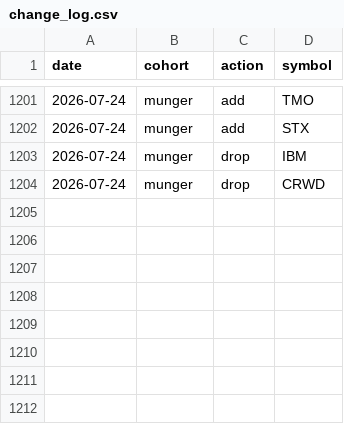
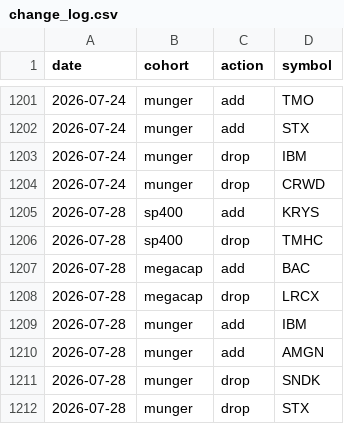
Before and after one commit to zacseidel/momentum9, a CSV file: data/universe/change_log.csv, drawn as a sheet; only a part is shown, gaps mark what is left out.

```diff
--- a/data/universe/change_log.csv
+++ b/data/universe/change_log.csv
@@ -1204 +1204,9 @@ date,cohort,action,symbol
 2026-07-24,munger,drop,CRWD
+2026-07-28,sp400,add,KRYS
+2026-07-28,sp400,drop,TMHC
+2026-07-28,megacap,add,BAC
+2026-07-28,megacap,drop,LRCX
+2026-07-28,munger,add,IBM
+2026-07-28,munger,add,AMGN
+2026-07-28,munger,drop,SNDK
+2026-07-28,munger,drop,STX
```
Also changed, not shown: data/option_log.csv, data/trade_log.csv, 10 other files.
